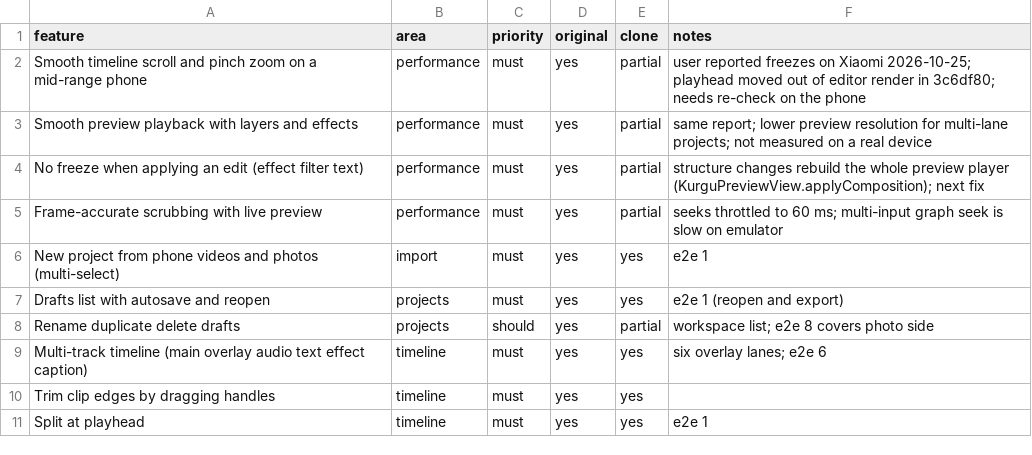
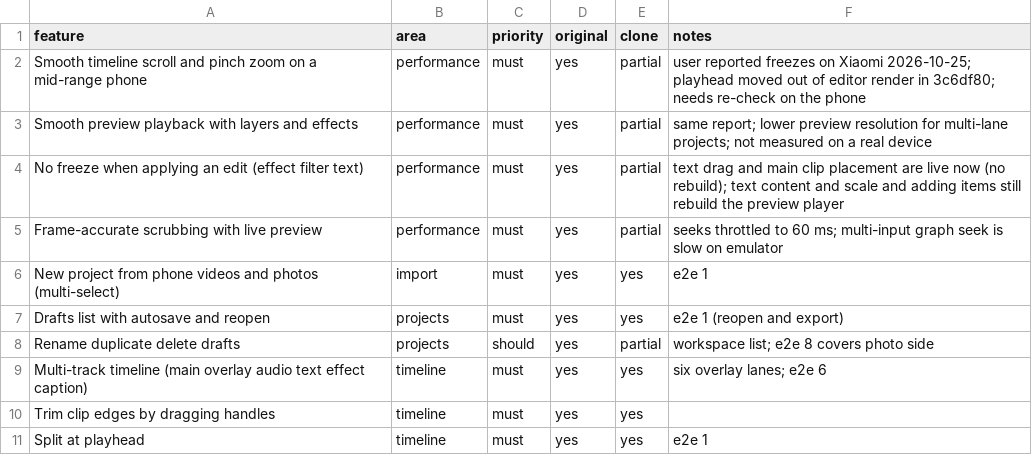
Before and after one commit to malatyabayhan5-jpg/ritim, a CSV file: replica/features.csv, drawn as a sheet; only a part is shown.

```diff
--- a/replica/features.csv
+++ b/replica/features.csv
@@ -3,3 +3,3 @@ Smooth timeline scroll and pinch zoom on a mid-range phone,performance,must,yes,
 Smooth preview playback with layers and effects,performance,must,yes,partial,same report; lower preview resolution for multi-lane projects; not measured on a real device
-No freeze when applying an edit (effect filter text),performance,must,yes,partial,structure changes rebuild the whole preview player (KurguPreviewView.applyComposition); next fix
+No freeze when applying an edit (effect filter text),performance,must,yes,partial,text drag and main clip placement are live now (no rebuild); text content and scale and adding items still rebuild the preview player
 Frame-accurate scrubbing with live preview,performance,must,yes,partial,seeks throttled to 60 ms; multi-input graph seek is slow on emulator
```
Also changed, not shown: 9 other files.
